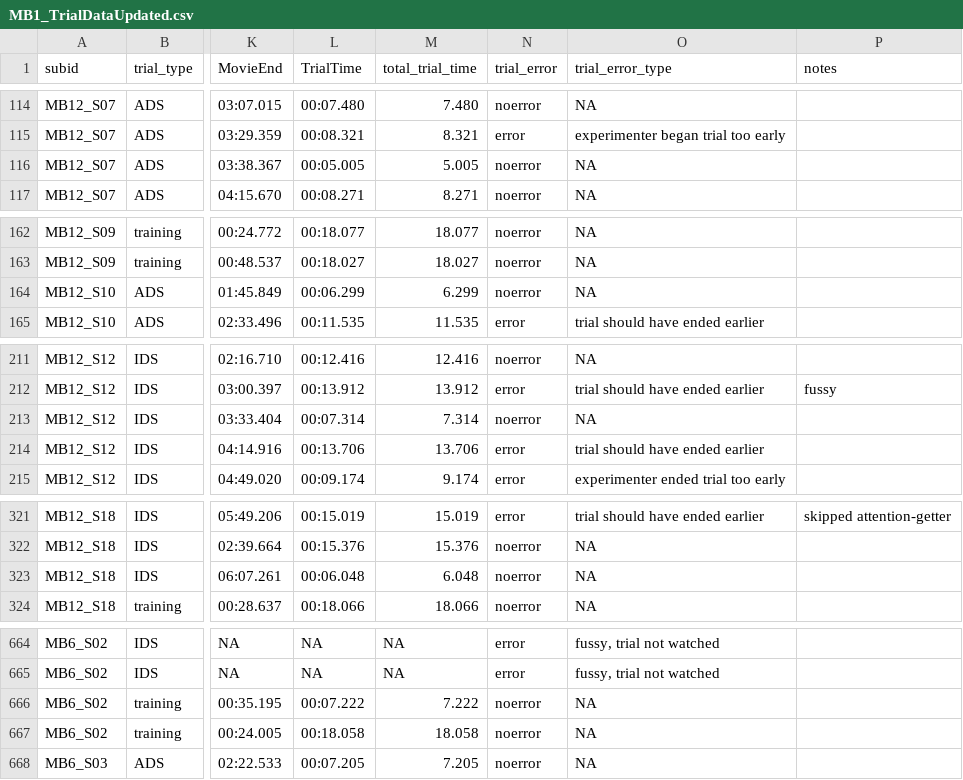
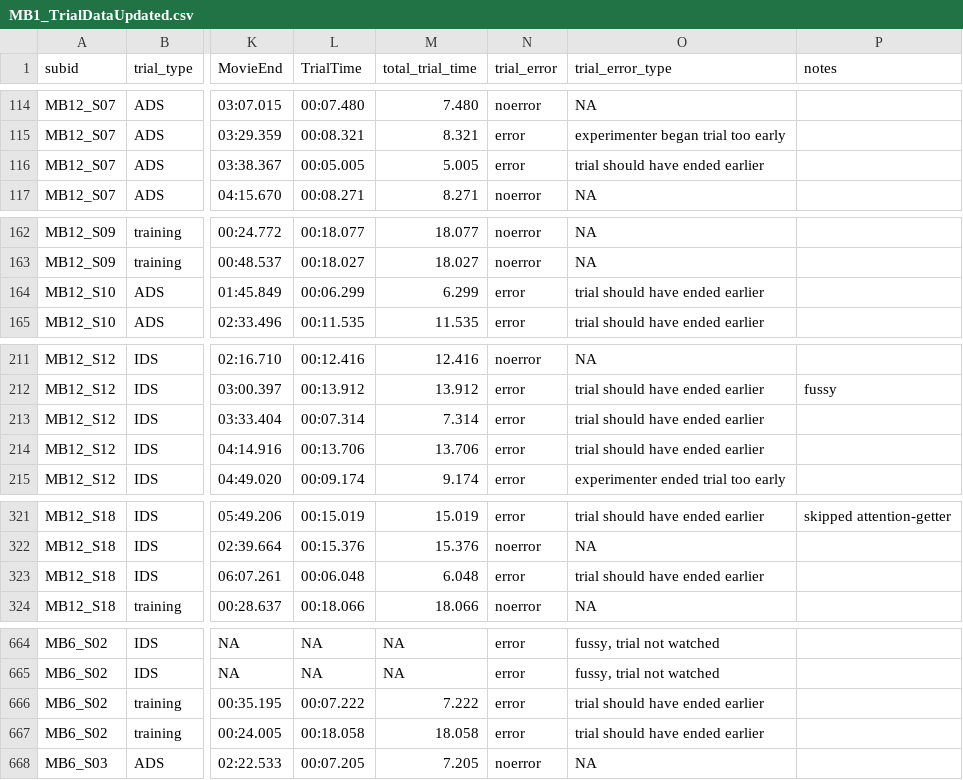
Before and after one commit to MegMastro/ManyBabies1, a CSV file: data/MB1_TrialDataUpdated.csv, drawn as a sheet; only a part is shown, gaps mark what is left out; the diff covers the shown part only; the diff names each change by its address in the sheet, - before the commit and + after, or states it on an @@ line.

```diff
--- a/data/MB1_TrialDataUpdated.csv
+++ b/data/MB1_TrialDataUpdated.csv
-N116 (trial_error): noerror
+N116 (trial_error): error
-O116 (trial_error_type): NA
+O116 (trial_error_type): trial should have ended earlier
-N164 (trial_error): noerror
+N164 (trial_error): error
-O164 (trial_error_type): NA
+O164 (trial_error_type): trial should have ended earlier
-N213 (trial_error): noerror
+N213 (trial_error): error
-O213 (trial_error_type): NA
+O213 (trial_error_type): trial should have ended earlier
-N323 (trial_error): noerror
+N323 (trial_error): error
-O323 (trial_error_type): NA
+O323 (trial_error_type): trial should have ended earlier
-N666:N667 (trial_error): noerror
+N666:N667 (trial_error): error
-O666:O667 (trial_error_type): NA
+O666:O667 (trial_error_type): trial should have ended earlier
```
Also changed, not shown: 8 edited cells elsewhere in this file, data/MB1_TrialData.csv, 1 other file.
